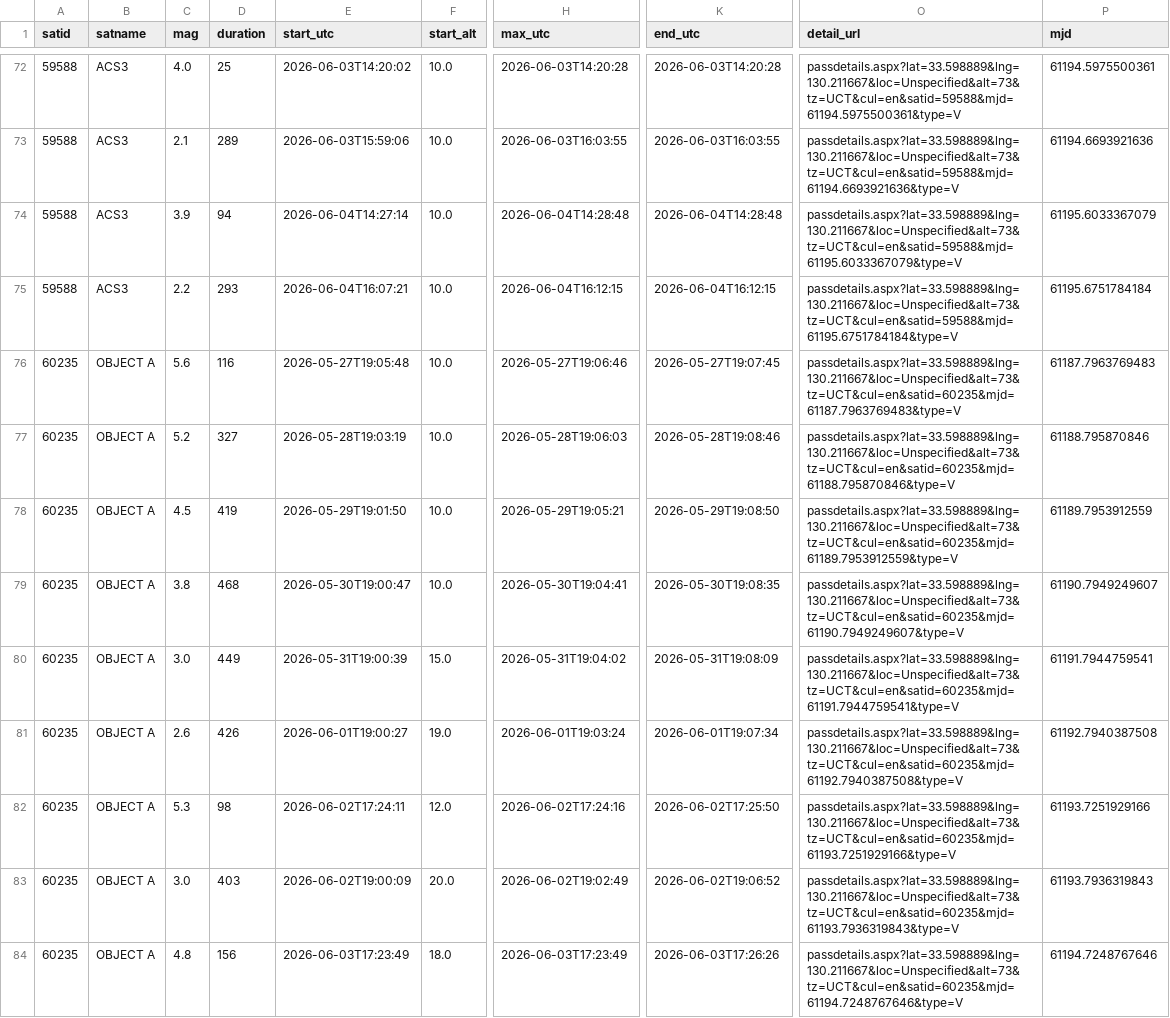
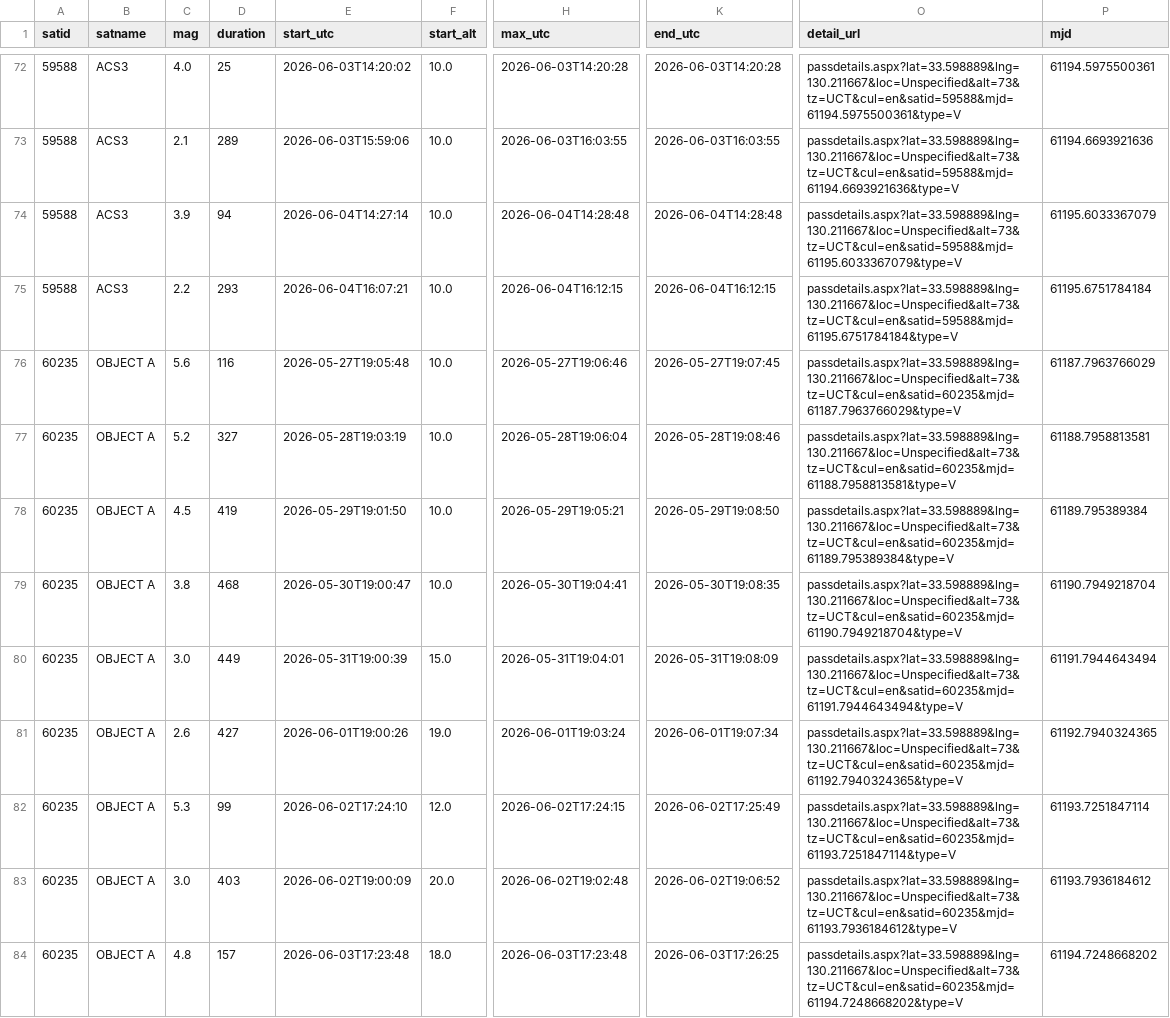
Before and after one commit to kiyo-astro/SSDL-SatPass-Notification, a CSV file: output/heavens-above/SatPass.csv, drawn as a sheet; only a part is shown, gaps mark what is left out; the diff covers the shown part only; the diff names each change by its address in the sheet, - before the commit and + after, or states it on an @@ line.

```diff
--- a/output/heavens-above/SatPass.csv
+++ b/output/heavens-above/SatPass.csv
-O76 (detail_url): passdetails.aspx?lat=33.598889&lng=130.211667&loc=Unspecified&alt=73&tz=UCT&cul=en&satid=60235&mjd=61187.7963769483&type=V
+O76 (detail_url): passdetails.aspx?lat=33.598889&lng=130.211667&loc=Unspecified&alt=73&tz=UCT&cul=en&satid=60235&mjd=61187.7963766029&type=V
-P76 (mjd): 61187.7963769483
+P76 (mjd): 61187.7963766029
-H77 (max_utc): 2026-05-28T19:06:03
+H77 (max_utc): 2026-05-28T19:06:04
-O77 (detail_url): passdetails.aspx?lat=33.598889&lng=130.211667&loc=Unspecified&alt=73&tz=UCT&cul=en&satid=60235&mjd=61188.795870846&type=V
+O77 (detail_url): passdetails.aspx?lat=33.598889&lng=130.211667&loc=Unspecified&alt=73&tz=UCT&cul=en&satid=60235&mjd=61188.7958813581&type=V
-P77 (mjd): 61188.795870846
+P77 (mjd): 61188.7958813581
-O78 (detail_url): passdetails.aspx?lat=33.598889&lng=130.211667&loc=Unspecified&alt=73&tz=UCT&cul=en&satid=60235&mjd=61189.7953912559&type=V
+O78 (detail_url): passdetails.aspx?lat=33.598889&lng=130.211667&loc=Unspecified&alt=73&tz=UCT&cul=en&satid=60235&mjd=61189.795389384&type=V
-P78 (mjd): 61189.7953912559
+P78 (mjd): 61189.795389384
-O79 (detail_url): passdetails.aspx?lat=33.598889&lng=130.211667&loc=Unspecified&alt=73&tz=UCT&cul=en&satid=60235&mjd=61190.7949249607&type=V
+O79 (detail_url): passdetails.aspx?lat=33.598889&lng=130.211667&loc=Unspecified&alt=73&tz=UCT&cul=en&satid=60235&mjd=61190.7949218704&type=V
-P79 (mjd): 61190.7949249607
+P79 (mjd): 61190.7949218704
-H80 (max_utc): 2026-05-31T19:04:02
+H80 (max_utc): 2026-05-31T19:04:01
-O80 (detail_url): passdetails.aspx?lat=33.598889&lng=130.211667&loc=Unspecified&alt=73&tz=UCT&cul=en&satid=60235&mjd=61191.7944759541&type=V
+O80 (detail_url): passdetails.aspx?lat=33.598889&lng=130.211667&loc=Unspecified&alt=73&tz=UCT&cul=en&satid=60235&mjd=61191.7944643494&type=V
-P80 (mjd): 61191.7944759541
+P80 (mjd): 61191.7944643494
-D81 (duration): 426
+D81 (duration): 427
-E81 (start_utc): 2026-06-01T19:00:27
+E81 (start_utc): 2026-06-01T19:00:26
-O81 (detail_url): passdetails.aspx?lat=33.598889&lng=130.211667&loc=Unspecified&alt=73&tz=UCT&cul=en&satid=60235&mjd=61192.7940387508&type=V
+O81 (detail_url): passdetails.aspx?lat=33.598889&lng=130.211667&loc=Unspecified&alt=73&tz=UCT&cul=en&satid=60235&mjd=61192.7940324365&type=V
-P81 (mjd): 61192.7940387508
+P81 (mjd): 61192.7940324365
-D82 (duration): 98
+D82 (duration): 99
-E82 (start_utc): 2026-06-02T17:24:11
+E82 (start_utc): 2026-06-02T17:24:10
-H82 (max_utc): 2026-06-02T17:24:16
+H82 (max_utc): 2026-06-02T17:24:15
-K82 (end_utc): 2026-06-02T17:25:50
+K82 (end_utc): 2026-06-02T17:25:49
-O82 (detail_url): passdetails.aspx?lat=33.598889&lng=130.211667&loc=Unspecified&alt=73&tz=UCT&cul=en&satid=60235&mjd=61193.7251929166&type=V
+O82 (detail_url): passdetails.aspx?lat=33.598889&lng=130.211667&loc=Unspecified&alt=73&tz=UCT&cul=en&satid=60235&mjd=61193.7251847114&type=V
-P82 (mjd): 61193.7251929166
+P82 (mjd): 61193.7251847114
-H83 (max_utc): 2026-06-02T19:02:49
+H83 (max_utc): 2026-06-02T19:02:48
-O83 (detail_url): passdetails.aspx?lat=33.598889&lng=130.211667&loc=Unspecified&alt=73&tz=UCT&cul=en&satid=60235&mjd=61193.7936319843&type=V
+O83 (detail_url): passdetails.aspx?lat=33.598889&lng=130.211667&loc=Unspecified&alt=73&tz=UCT&cul=en&satid=60235&mjd=61193.7936184612&type=V
-P83 (mjd): 61193.7936319843
+P83 (mjd): 61193.7936184612
-D84 (duration): 156
+D84 (duration): 157
-E84 (start_utc): 2026-06-03T17:23:49
+E84 (start_utc): 2026-06-03T17:23:48
-H84 (max_utc): 2026-06-03T17:23:49
+H84 (max_utc): 2026-06-03T17:23:48
-K84 (end_utc): 2026-06-03T17:26:26
+K84 (end_utc): 2026-06-03T17:26:25
-O84 (detail_url): passdetails.aspx?lat=33.598889&lng=130.211667&loc=Unspecified&alt=73&tz=UCT&cul=en&satid=60235&mjd=61194.7248767646&type=V
+O84 (detail_url): passdetails.aspx?lat=33.598889&lng=130.211667&loc=Unspecified&alt=73&tz=UCT&cul=en&satid=60235&mjd=61194.7248668202&type=V
-P84 (mjd): 61194.7248767646
+P84 (mjd): 61194.7248668202
```
Also changed, not shown: 81 edited cells elsewhere in this file, 1 other file.
